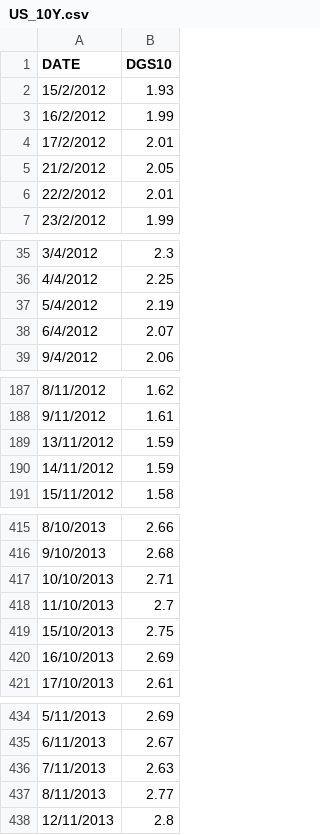
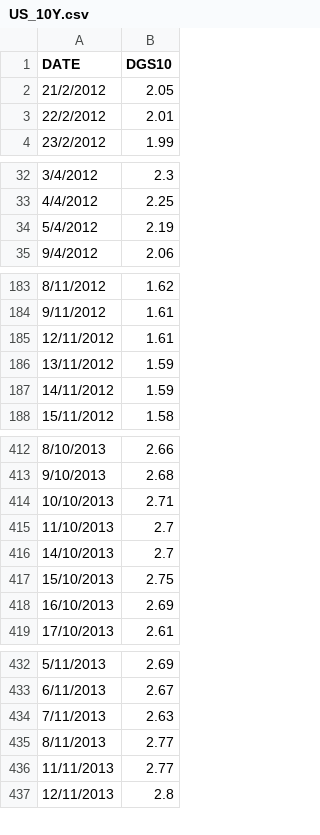
Before and after one commit to andykcso/FintechFYP, a CSV file: Sem2/US_10Y.csv, drawn as a sheet; only a part is shown, gaps mark what is left out; removed rows and columns are numbered as before the commit, all else as after; the diff covers the shown part only; the diff names each change by its address in the sheet, - before the commit and + after, or states it on an @@ line.

```diff
--- a/Sem2/US_10Y.csv
+++ b/Sem2/US_10Y.csv
-row 2: 15/2/2012 | 1.93
-row 3: 16/2/2012 | 1.99
-row 4: 17/2/2012 | 2.01
-row 38: 6/4/2012 | 2.07
+row 185: 12/11/2012 | 1.61
+row 416: 14/10/2013 | 2.7
+row 436: 11/11/2013 | 2.77
```
Also changed, not shown: 19 added rows and 3 removed rows elsewhere in this file, 22 other files.
